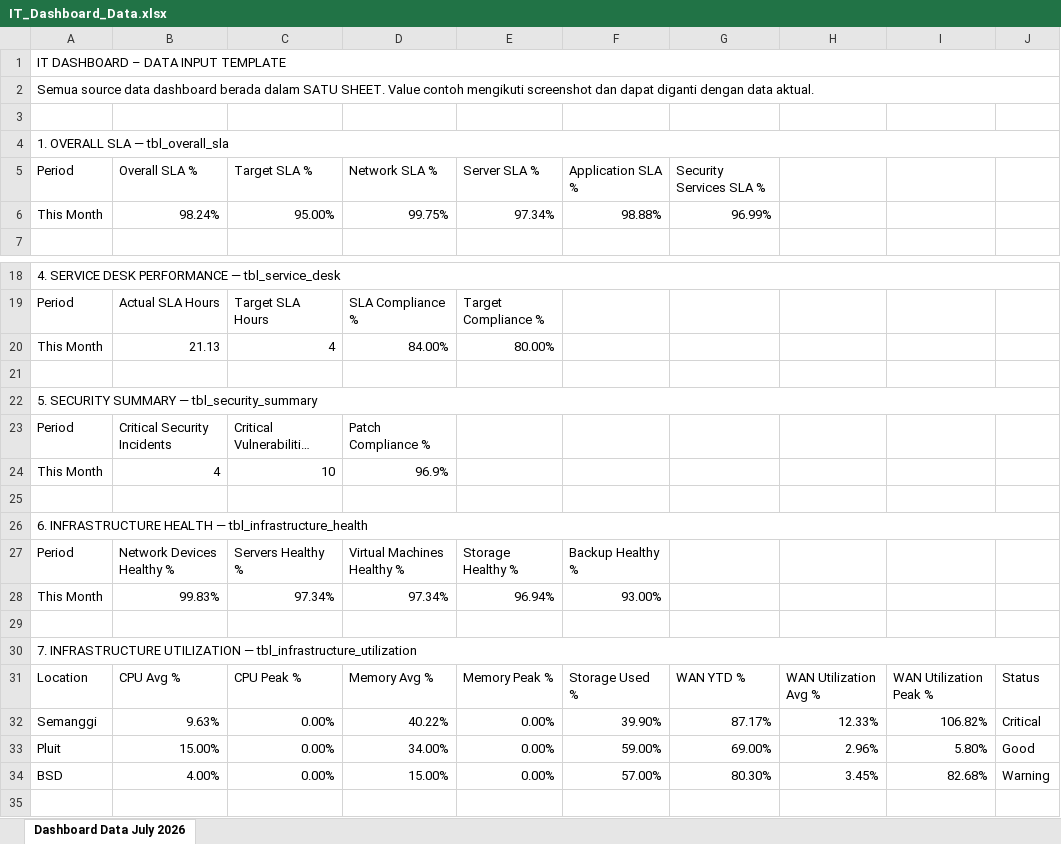
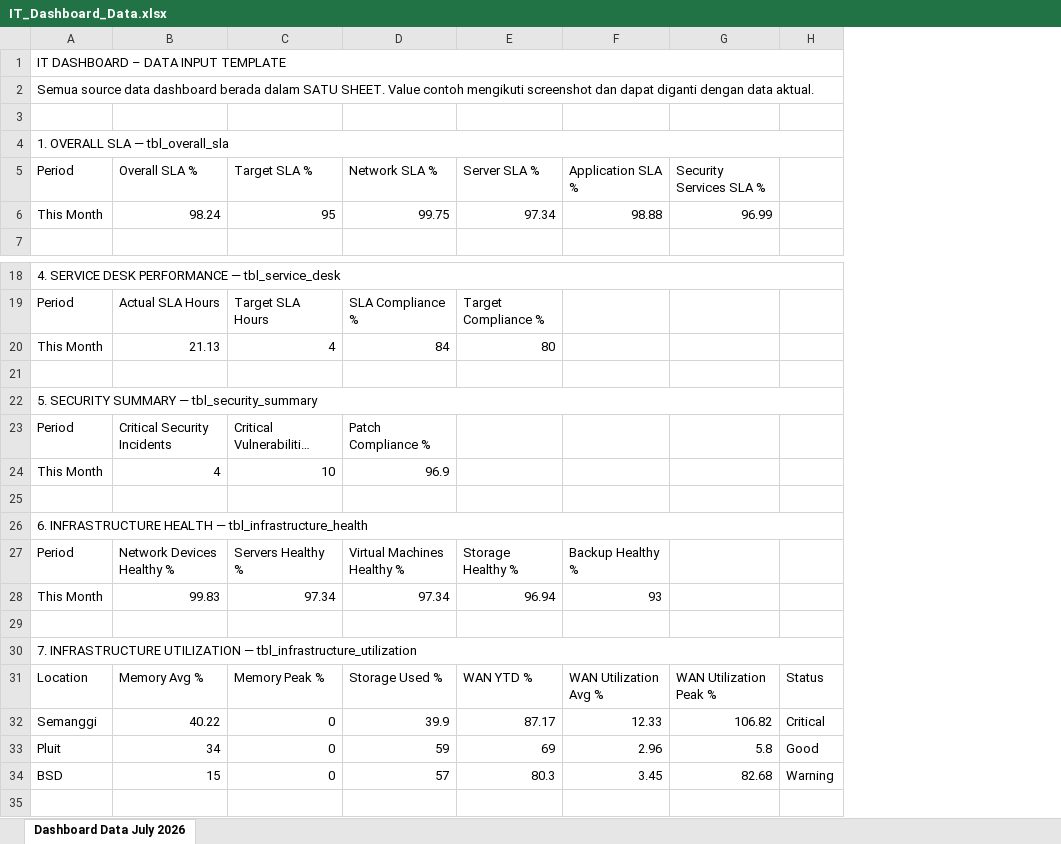
Before and after one commit to Khosasih/dash-operasional, an Excel workbook: src/components/IT_Dashboard_Data.xlsx, sheet Dashboard Data July 2026, drawn as a sheet; only a part is shown, gaps mark what is left out; long unchanged cells end in …; values as stored, in another font and other column widths than the file's, no cell formats; table styles not drawn; removed rows and columns are numbered as before the commit, all else as after; the diff names each change by its address in the sheet, - before the commit and + after, or states it on an @@ line.

```diff
--- a/src/components/IT_Dashboard_Data.xlsx (sheet Dashboard Data July 2026)
+++ b/src/components/IT_Dashboard_Data.xlsx (sheet Dashboard Data July 2026)
-column G, row 5: Security Services SLA %; row 31: WAN YTD %
-column H, row 31: WAN Utilization Avg %
-column I, row 31: WAN Utilization Peak %
+column G, row 5: Security Services SLA %; row 31: WAN Utilization Peak %
-row 6: This Month | 98.24% | 95.00% | 99.75% | 97.34% | 98.88% | 96.99%
+row 6: This Month | 98.24 | 95 | 99.75 | 97.34 | 98.88 | 96.99
-D20: 84.00%
+D20: 84
-E20: 80.00%
+E20: 80
-D24: 96.9%
+D24: 96.9
-row 28: This Month | 99.83% | 97.34% | 97.34% | 96.94% | 93.00%
+row 28: This Month | 99.83 | 97.34 | 97.34 | 96.94 | 93
-B31: CPU Avg %
+B31: Memory Avg %
-C31: CPU Peak %
+C31: Memory Peak %
-D31: Memory Avg %
+D31: Storage Used %
-E31: Memory Peak %
+E31: WAN YTD %
-F31: Storage Used %
+F31: WAN Utilization Avg %
-row 32: Semanggi | 9.63% | 0.00% | 40.22% | 0.00% | 39.90% | 87.17% | 12.33% | 106.82% | Critical
-row 33: Pluit | 15.00% | 0.00% | 34.00% | 0.00% | 59.00% | 69.00% | 2.96% | 5.80% | Good
-row 34: BSD | 4.00% | 0.00% | 15.00% | 0.00% | 57.00% | 80.30% | 3.45% | 82.68% | Warning
+row 32: Semanggi | 40.22 | 0 | 39.9 | 87.17 | 12.33 | 106.82 | Critical
+row 33: Pluit | 34 | 0 | 59 | 69 | 2.96 | 5.8 | Good
+row 34: BSD | 15 | 0 | 57 | 80.3 | 3.45 | 82.68 | Warning
```
Also changed, not shown: cell formats, uploads/IT_Dashboard_Agustus_Data.xlsx, uploads/IT_Dashboard_Agustus_Data_September_2026.xlsx, 9 other files.
